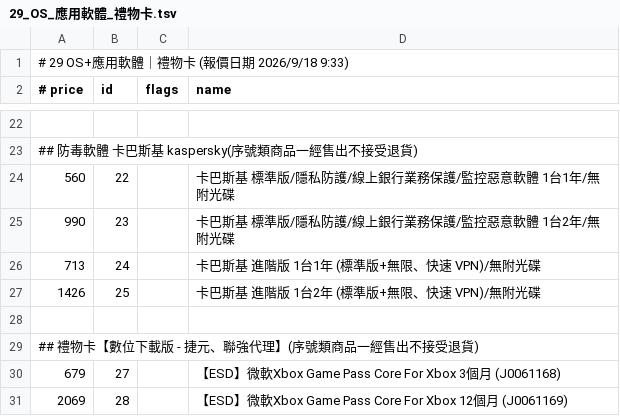
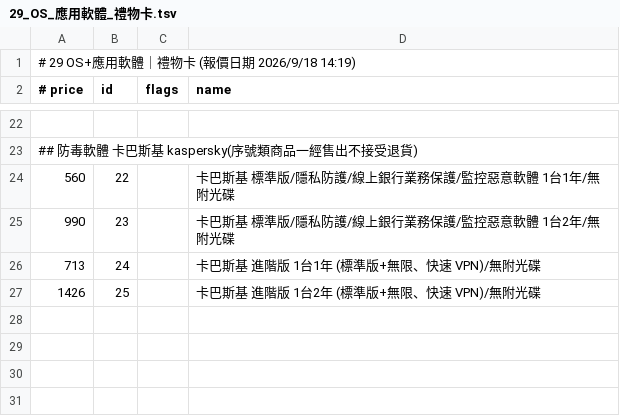
Before and after one commit to jakeuj/architect-pc-builder, a TSV file: data/by_category/29_OS_應用軟體_禮物卡.tsv, drawn as a sheet; only a part is shown, gaps mark what is left out.

```diff
--- a/data/by_category/29_OS_應用軟體_禮物卡.tsv
+++ b/data/by_category/29_OS_應用軟體_禮物卡.tsv
@@ -1,2 +1,2 @@
-# 29 OS+應用軟體｜禮物卡  (報價日期 2026/9/18 9:33)
+# 29 OS+應用軟體｜禮物卡  (報價日期 2026/9/18 14:19)
 # price	id	flags	name
@@ -27,5 +27 @@
 1426	25		卡巴斯基 進階版 1台2年 (標準版+無限、快速 VPN)/無附光碟
-
-## 禮物卡【數位下載版 - 捷元、聯強代理】(序號類商品一經售出不接受退貨)
-679	27		【ESD】微軟Xbox Game Pass Core For Xbox 3個月 (J0061168)
-2069	28		【ESD】微軟Xbox Game Pass Core For Xbox 12個月 (J0061169)
```
Also changed, not shown: data/by_category/11_封閉式_開放式水冷.tsv, data/by_category/14_CASE_機殼_電源.tsv, 31 other files.
